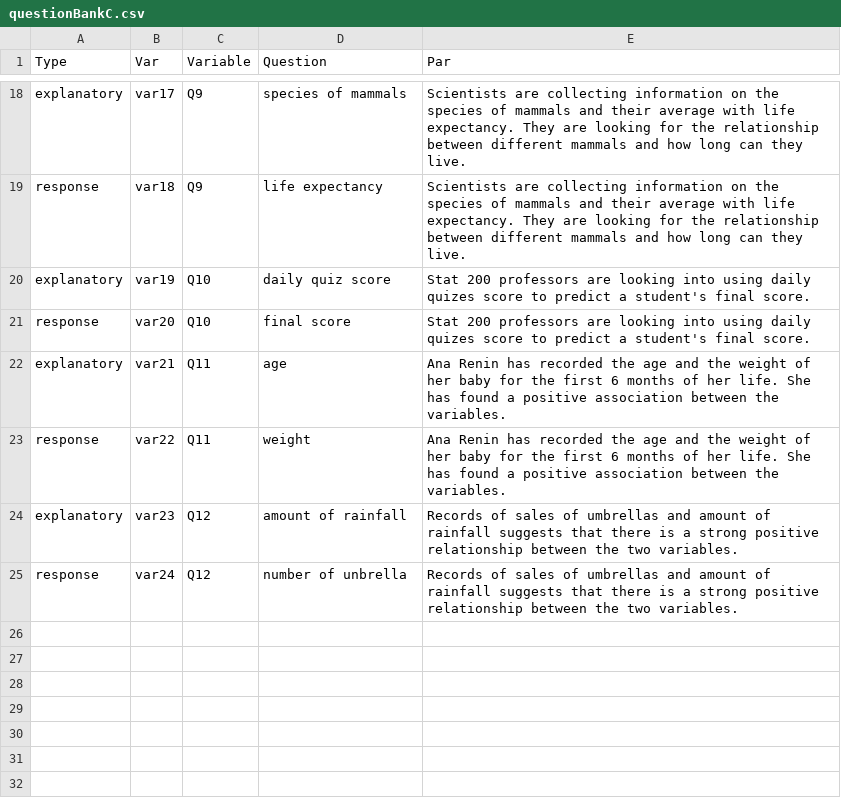
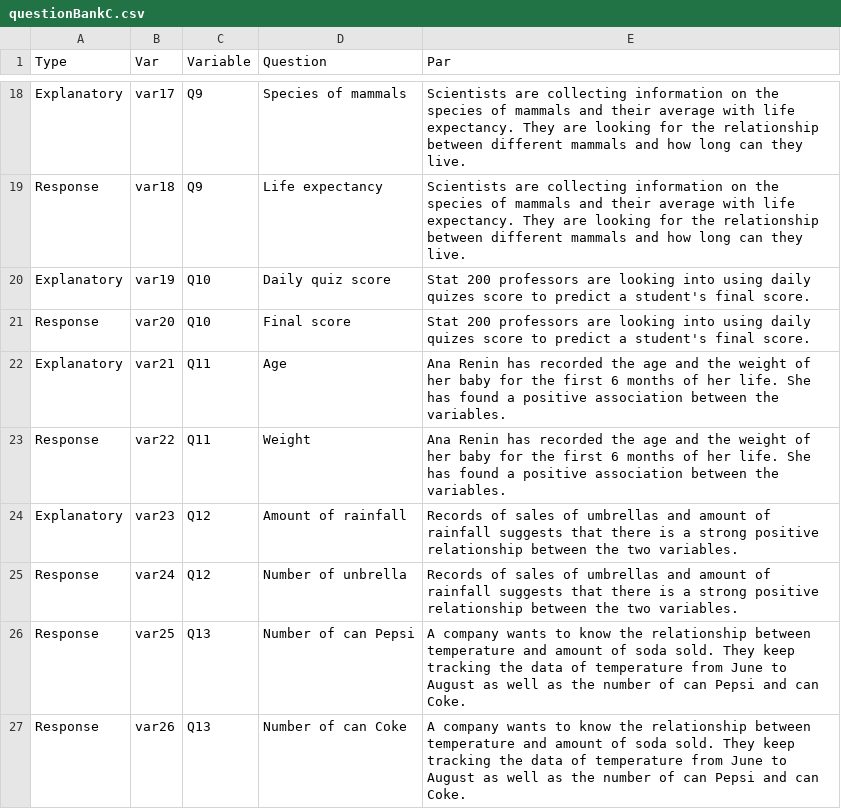
Before and after one commit to Sabrinawang06/DataGathering, a CSV file: Variable_4levels/questionBankC.csv, drawn as a sheet; only a part is shown, gaps mark what is left out; the diff covers the shown part only; the diff names each change by its address in the sheet, - before the commit and + after, or states it on an @@ line.

```diff
--- a/Variable_4levels/questionBankC.csv
+++ b/Variable_4levels/questionBankC.csv
-A18 (Type): explanatory
+A18 (Type): Explanatory
-D18 (Question): species of mammals
+D18 (Question): Species of mammals
-A19 (Type): response
+A19 (Type): Response
-D19 (Question): life expectancy
+D19 (Question): Life expectancy
-A20 (Type): explanatory
+A20 (Type): Explanatory
-D20 (Question): daily quiz score
+D20 (Question): Daily quiz score
-A21 (Type): response
+A21 (Type): Response
-D21 (Question): final score
+D21 (Question): Final score
-A22 (Type): explanatory
+A22 (Type): Explanatory
-D22 (Question): age
+D22 (Question): Age
-A23 (Type): response
+A23 (Type): Response
-D23 (Question): weight
+D23 (Question): Weight
-A24 (Type): explanatory
+A24 (Type): Explanatory
-D24 (Question): amount of rainfall
+D24 (Question): Amount of rainfall
-A25 (Type): response
+A25 (Type): Response
-D25 (Question): number of unbrella
+D25 (Question): Number of unbrella
+row 26: Response | var25 | Q13 | Number of can Pepsi | A company wants to know the relationship between temperature and amount of soda sold. They keep tracking the data of temperature from June to August as well as the number of can Pepsi and can Coke.
+row 27: Response | var26 | Q13 | Number of can Coke | A company wants to know the relationship between temperature and amount of soda sold. They keep tracking the data of temperature from June to August as well as the number of can Pepsi and can Coke.
```
Also changed, not shown: 10 added rows and 32 edited cells elsewhere in this file.
